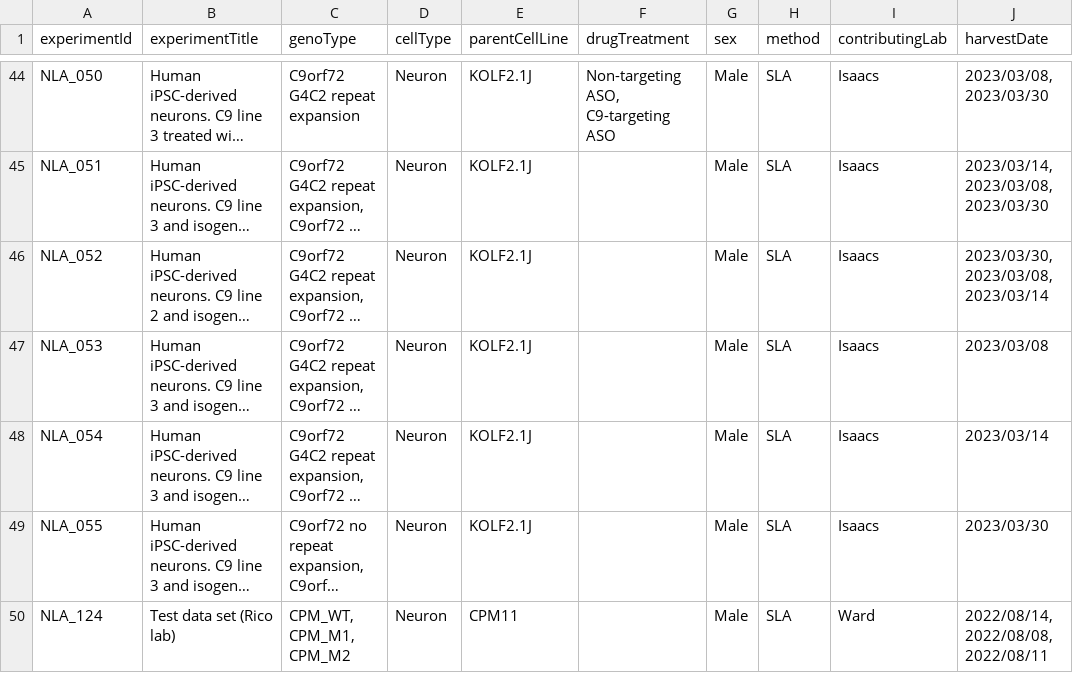
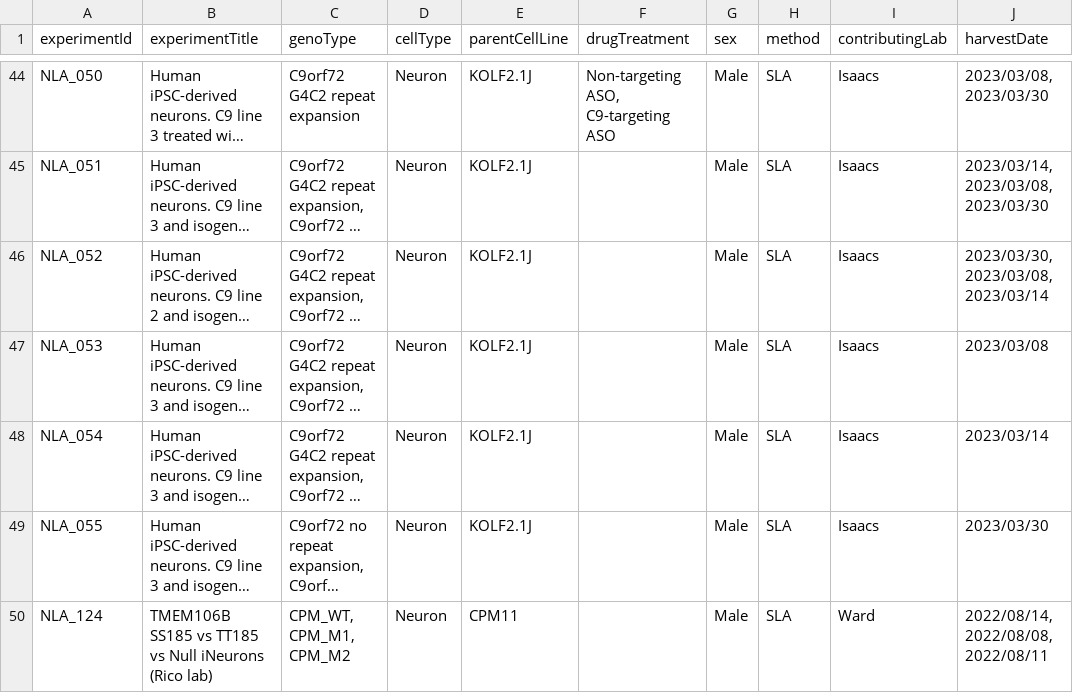
Before and after one commit to CPM-Metabolomics-Lipidomics/neurolipidatlas, a CSV file: neurolipid_meta.csv, drawn as a sheet; only a part is shown, gaps mark what is left out; long unchanged cells end in …; the diff names each change by its address in the sheet, - before the commit and + after, or states it on an @@ line.

Commit message:
Modify dummy set, step 2.

```diff
--- a/neurolipid_meta.csv
+++ b/neurolipid_meta.csv
-B50 (experimentTitle): Test data set (Rico lab)
+B50 (experimentTitle): TMEM106B SS185 vs TT185 vs Null iNeurons (Rico lab)
```
